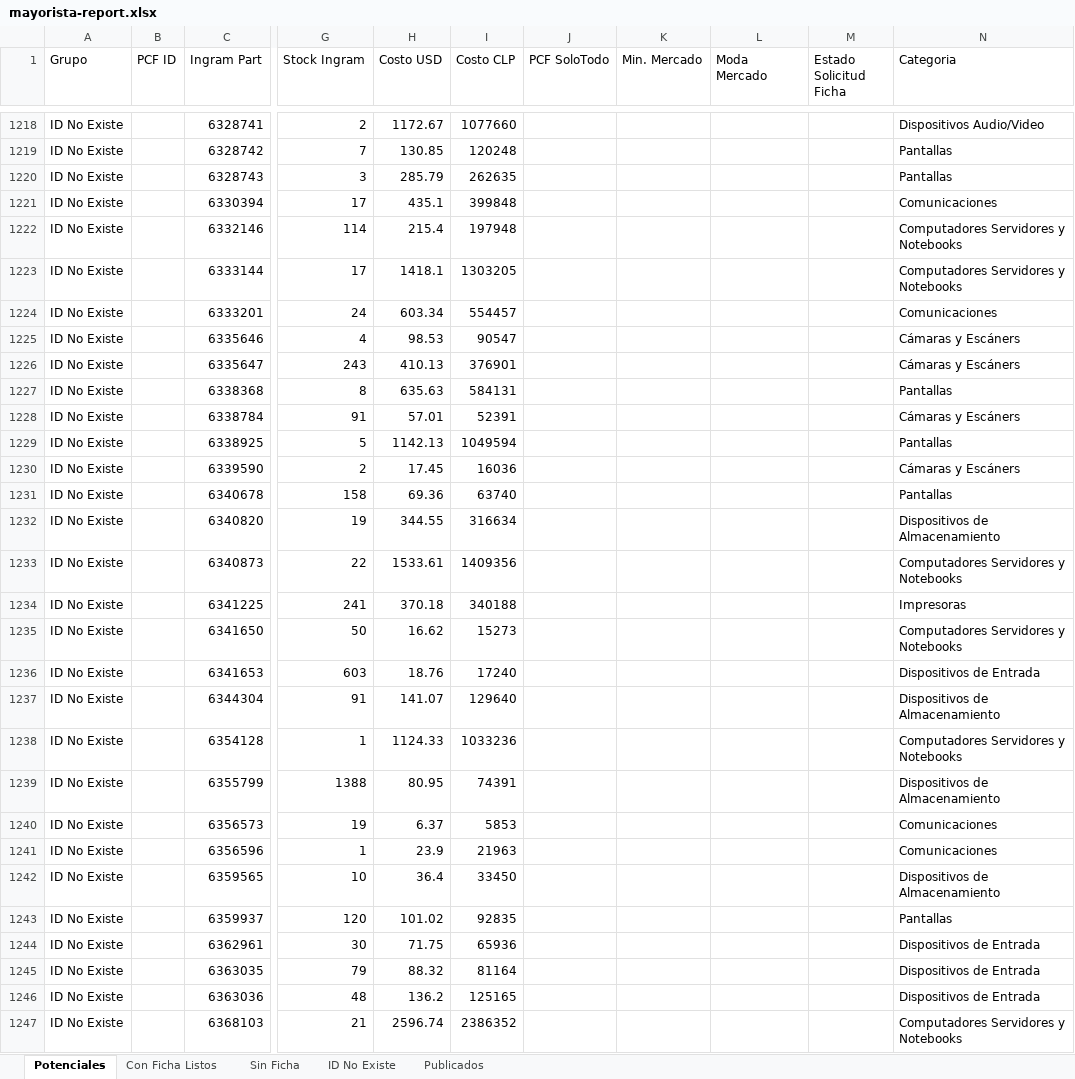
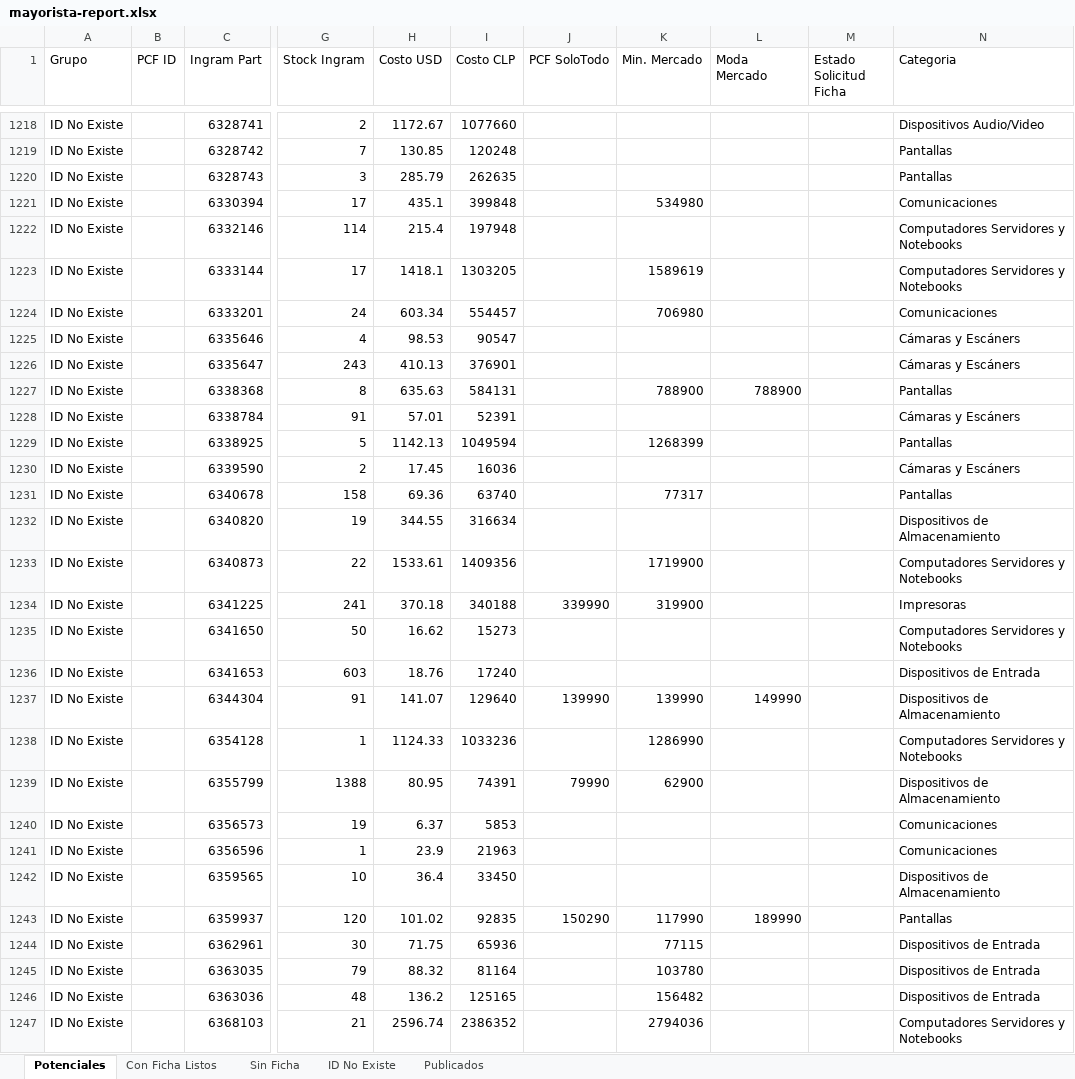
Before and after one commit to aincatoni/pcfactory-monitor-mayoristas, an Excel workbook: mayorista-report.xlsx, sheet Potenciales, drawn as a sheet; only a part is shown, gaps mark what is left out; values as stored, in another font and other column widths than the file's, no borders; the diff covers the shown part only; the diff names each change by its address in the sheet, - before the commit and + after, or states it on an @@ line.

```diff
--- a/mayorista-report.xlsx (sheet Potenciales)
+++ b/mayorista-report.xlsx (sheet Potenciales)
-K1221 (Min. Mercado): (empty)
+K1221 (Min. Mercado): 534980
-K1223 (Min. Mercado): (empty)
+K1223 (Min. Mercado): 1589619
-K1224 (Min. Mercado): (empty)
+K1224 (Min. Mercado): 706980
-K1227 (Min. Mercado): (empty)
+K1227 (Min. Mercado): 788900
-L1227 (Moda Mercado): (empty)
+L1227 (Moda Mercado): 788900
-K1229 (Min. Mercado): (empty)
+K1229 (Min. Mercado): 1268399
-K1231 (Min. Mercado): (empty)
+K1231 (Min. Mercado): 77317
-K1233 (Min. Mercado): (empty)
+K1233 (Min. Mercado): 1719900
-J1234 (PCF SoloTodo): (empty)
+J1234 (PCF SoloTodo): 339990
-K1234 (Min. Mercado): (empty)
+K1234 (Min. Mercado): 319900
-J1237 (PCF SoloTodo): (empty)
+J1237 (PCF SoloTodo): 139990
-K1237 (Min. Mercado): (empty)
+K1237 (Min. Mercado): 139990
-L1237 (Moda Mercado): (empty)
+L1237 (Moda Mercado): 149990
-K1238 (Min. Mercado): (empty)
+K1238 (Min. Mercado): 1286990
-J1239 (PCF SoloTodo): (empty)
+J1239 (PCF SoloTodo): 79990
-K1239 (Min. Mercado): (empty)
+K1239 (Min. Mercado): 62900
-J1243 (PCF SoloTodo): (empty)
+J1243 (PCF SoloTodo): 150290
-K1243 (Min. Mercado): (empty)
+K1243 (Min. Mercado): 117990
-L1243 (Moda Mercado): (empty)
+L1243 (Moda Mercado): 189990
-K1244 (Min. Mercado): (empty)
+K1244 (Min. Mercado): 77115
-K1245 (Min. Mercado): (empty)
+K1245 (Min. Mercado): 103780
-K1246 (Min. Mercado): (empty)
+K1246 (Min. Mercado): 156482
-K1247 (Min. Mercado): (empty)
+K1247 (Min. Mercado): 2794036
```
Also changed, not shown: 1073 edited cells elsewhere in this sheet, sheet ID No Existe, sheet Publicados, sheet Sin Ficha, 2 other files.
